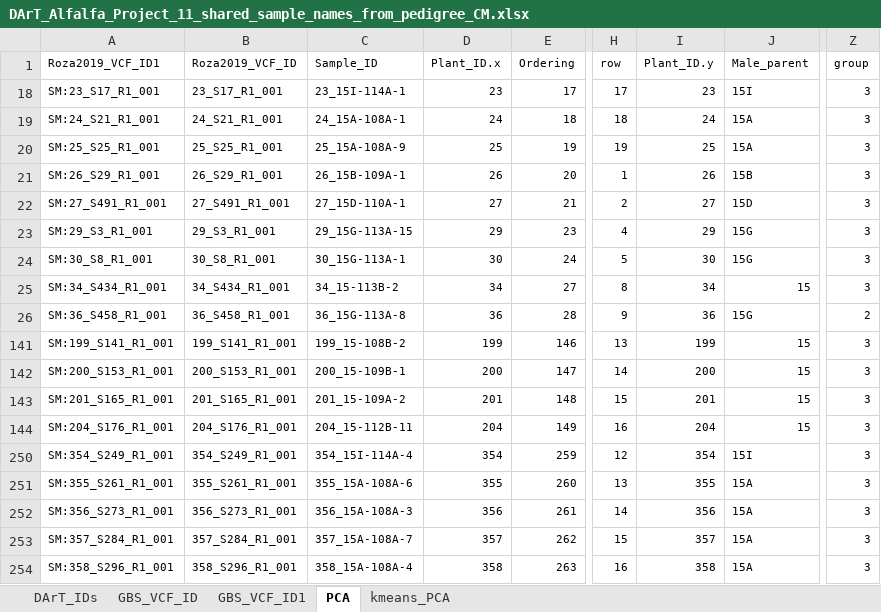
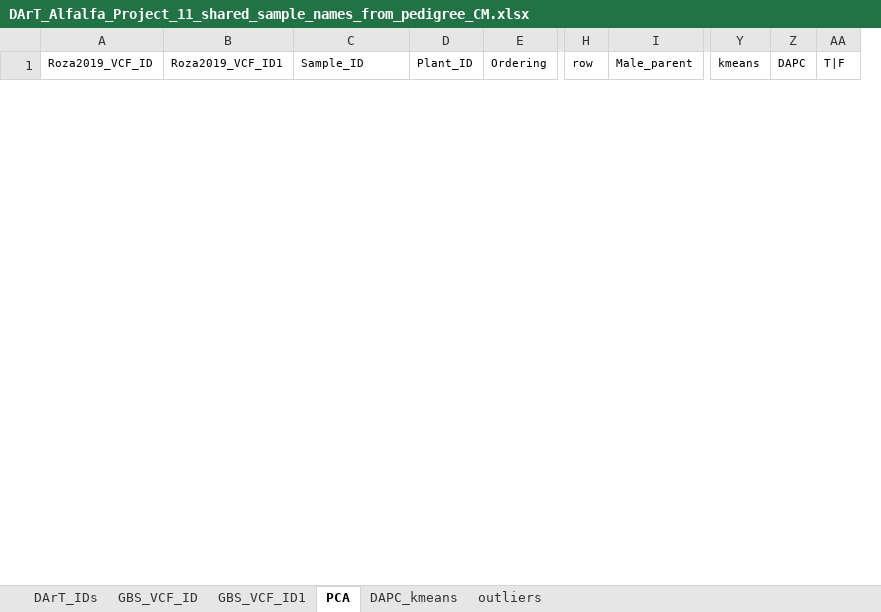
Before and after one commit to cculma/Roza_2019, an Excel workbook: pheno_data/DArT_Alfalfa_Project_11_shared_sample_names_from_pedigree_CM.xlsx, sheet PCA, drawn as a sheet; only a part is shown, gaps mark what is left out; values as stored, in another font and other column widths than the file's, no borders; charts and pictures not drawn; removed rows and columns are numbered as before the commit, all else as after; rows hold the shown columns only; the diff covers the shown part only; the diff names each change by its address in the sheet, - before the commit and + after, or states it on an @@ line.

```diff
--- a/pheno_data/DArT_Alfalfa_Project_11_shared_sample_names_from_pedigree_CM.xlsx (sheet PCA)
+++ b/pheno_data/DArT_Alfalfa_Project_11_shared_sample_names_from_pedigree_CM.xlsx (sheet PCA)
-sheet tab: kmeans_PCA
+sheet tab: DAPC_kmeans
+sheet tab: outliers
-column A (Roza2019_VCF_ID1), empty
+column B (Roza2019_VCF_ID1), empty
-column D (Plant_ID.x), empty
+column D (Plant_ID), empty
-column I (Plant_ID.y), empty
-column Z (group), empty
+column Y (kmeans), empty
+column Z (DAPC), empty
+column AA (T|F), empty
-row 18: SM:23_S17_R1_001 | 23_S17_R1_001 | 23_15I-114A-1 | 23 | 17 | 17 | 23 | 15I | 3
-row 19: SM:24_S21_R1_001 | 24_S21_R1_001 | 24_15A-108A-1 | 24 | 18 | 18 | 24 | 15A | 3
-row 20: SM:25_S25_R1_001 | 25_S25_R1_001 | 25_15A-108A-9 | 25 | 19 | 19 | 25 | 15A | 3
-row 21: SM:26_S29_R1_001 | 26_S29_R1_001 | 26_15B-109A-1 | 26 | 20 | 1 | 26 | 15B | 3
-row 22: SM:27_S491_R1_001 | 27_S491_R1_001 | 27_15D-110A-1 | 27 | 21 | 2 | 27 | 15D | 3
-row 23: SM:29_S3_R1_001 | 29_S3_R1_001 | 29_15G-113A-15 | 29 | 23 | 4 | 29 | 15G | 3
-row 24: SM:30_S8_R1_001 | 30_S8_R1_001 | 30_15G-113A-1 | 30 | 24 | 5 | 30 | 15G | 3
-row 25: SM:34_S434_R1_001 | 34_S434_R1_001 | 34_15-113B-2 | 34 | 27 | 8 | 34 | 15 | 3
-row 26: SM:36_S458_R1_001 | 36_S458_R1_001 | 36_15G-113A-8 | 36 | 28 | 9 | 36 | 15G | 2
-row 141: SM:199_S141_R1_001 | 199_S141_R1_001 | 199_15-108B-2 | 199 | 146 | 13 | 199 | 15 | 3
-row 142: SM:200_S153_R1_001 | 200_S153_R1_001 | 200_15-109B-1 | 200 | 147 | 14 | 200 | 15 | 3
-row 143: SM:201_S165_R1_001 | 201_S165_R1_001 | 201_15-109A-2 | 201 | 148 | 15 | 201 | 15 | 3
-row 144: SM:204_S176_R1_001 | 204_S176_R1_001 | 204_15-112B-11 | 204 | 149 | 16 | 204 | 15 | 3
-row 250: SM:354_S249_R1_001 | 354_S249_R1_001 | 354_15I-114A-4 | 354 | 259 | 12 | 354 | 15I | 3
-row 251: SM:355_S261_R1_001 | 355_S261_R1_001 | 355_15A-108A-6 | 355 | 260 | 13 | 355 | 15A | 3
-row 252: SM:356_S273_R1_001 | 356_S273_R1_001 | 356_15A-108A-3 | 356 | 261 | 14 | 356 | 15A | 3
-row 253: SM:357_S284_R1_001 | 357_S284_R1_001 | 357_15A-108A-7 | 357 | 262 | 15 | 357 | 15A | 3
-row 254: SM:358_S296_R1_001 | 358_S296_R1_001 | 358_15A-108A-4 | 358 | 263 | 16 | 358 | 15A | 3
```
Also changed, not shown: 1 added row and 14 removed rows elsewhere in this sheet, sheet DAPC_kmeans, hidden cells, 17 other files.
